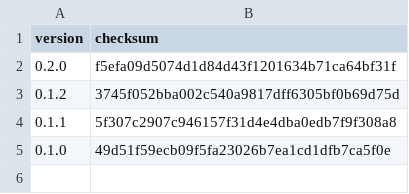
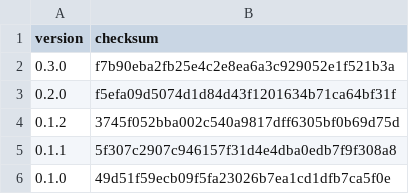
Before and after one commit to typescriptlibs/typescriptlibs.github.io, a CSV file: _data/tsl-core-xml.csv, drawn as a sheet.

Commit message:
Add tsl-core-xml-0.3.0.tgz

```diff
--- a/_data/tsl-core-xml.csv
+++ b/_data/tsl-core-xml.csv
@@ -1,2 +1,3 @@
 version,checksum
+0.3.0,f7b90eba2fb25e4c2e8ea6a3c929052e1f521b3a
 0.2.0,f5efa09d5074d1d84d43f1201634b71ca64bf31f
```
